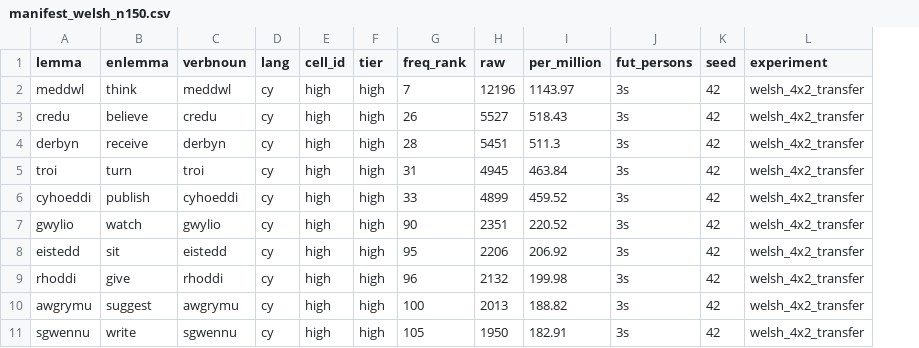
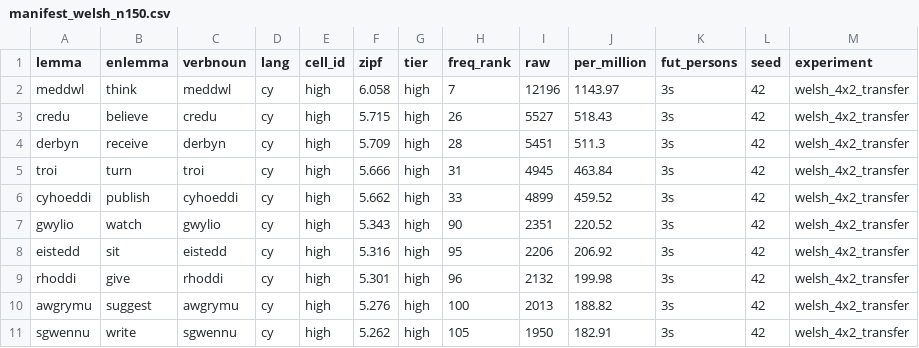
Before and after one commit to JoshuaGraham14/LinguistOS, a CSV file: research/welsh/manifests/manifest_welsh_n150.csv, drawn as a sheet; only a part is shown; the diff names each change by its address in the sheet, - before the commit and + after, or states it on an @@ line.

```diff
--- a/research/welsh/manifests/manifest_welsh_n150.csv
+++ b/research/welsh/manifests/manifest_welsh_n150.csv
+column F (zipf), rows 2-11: 6.058 | 5.715 | 5.709 | 5.666 | 5.662 | 5.343 | 5.316 | 5.301 | 5.276 | 5.262
```
Also changed, not shown: 4 other files.
